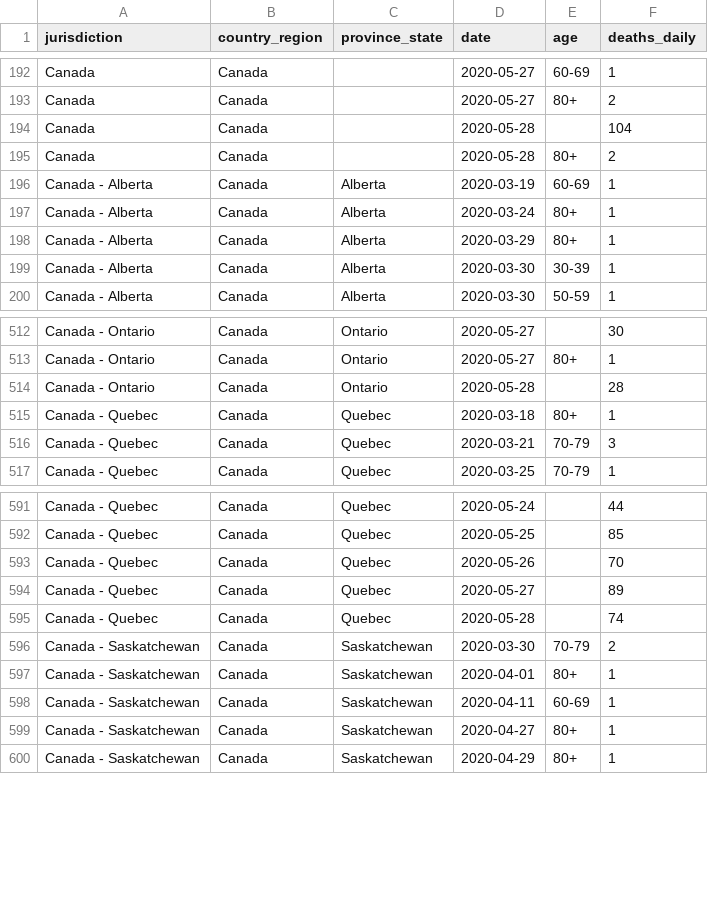
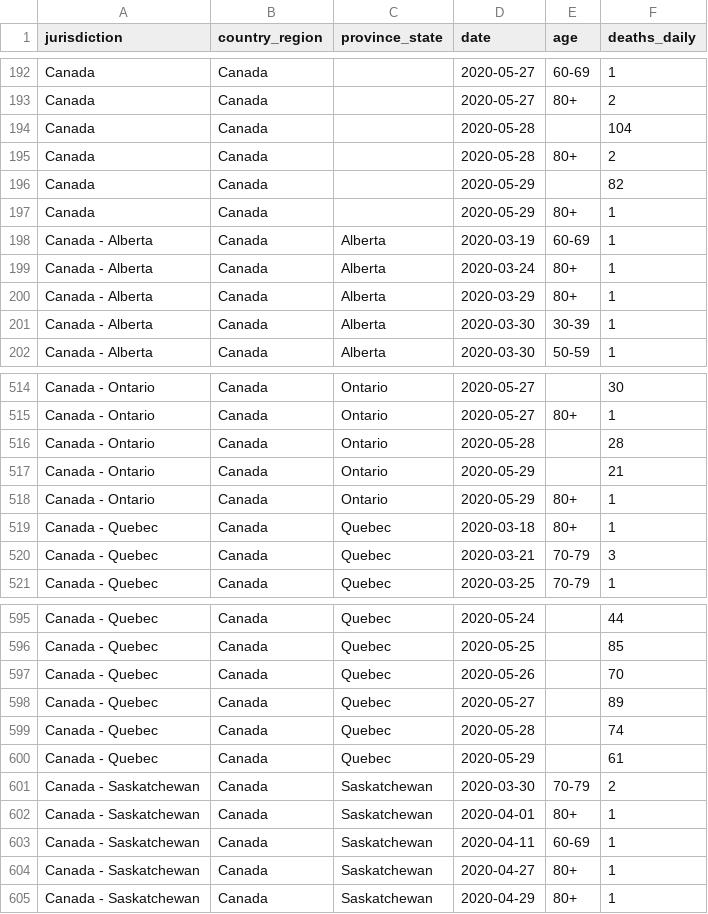
Before and after one commit to ApexRMS/covid19sim, a CSV file: data/deaths-detailed-canada-output.csv, drawn as a sheet; only a part is shown, gaps mark what is left out.

Commit message:
2020-05-30 data/forecast update. Reference jurisdictions changed to: CA/QC/ON: France, Italy, U.S., Washington; BC/AB: France, Italy, Washington, S. Korea; MN/NS: France, Italy, S. Korea

```diff
--- a/data/deaths-detailed-canada-output.csv
+++ b/data/deaths-detailed-canada-output.csv
@@ -195,2 +195,4 @@ Canada,Canada,,2020-05-28,,104
 Canada,Canada,,2020-05-28,80+,2
+Canada,Canada,,2020-05-29,,82
+Canada,Canada,,2020-05-29,80+,1
 Canada - Alberta,Canada,Alberta,2020-03-19,60-69,1
@@ -514,2 +516,4 @@ Canada - Ontario,Canada,Ontario,2020-05-27,80+,1
 Canada - Ontario,Canada,Ontario,2020-05-28,,28
+Canada - Ontario,Canada,Ontario,2020-05-29,,21
+Canada - Ontario,Canada,Ontario,2020-05-29,80+,1
 Canada - Quebec,Canada,Quebec,2020-03-18,80+,1
@@ -595,2 +599,3 @@ Canada - Quebec,Canada,Quebec,2020-05-27,,89
 Canada - Quebec,Canada,Quebec,2020-05-28,,74
+Canada - Quebec,Canada,Quebec,2020-05-29,,61
 Canada - Saskatchewan,Canada,Saskatchewan,2020-03-30,70-79,2
```
Also changed, not shown: 13 other files.
